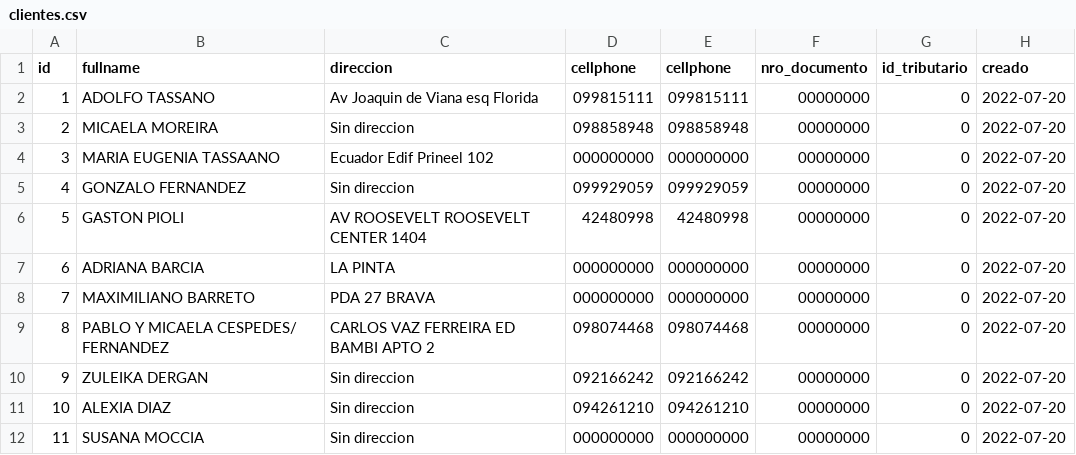
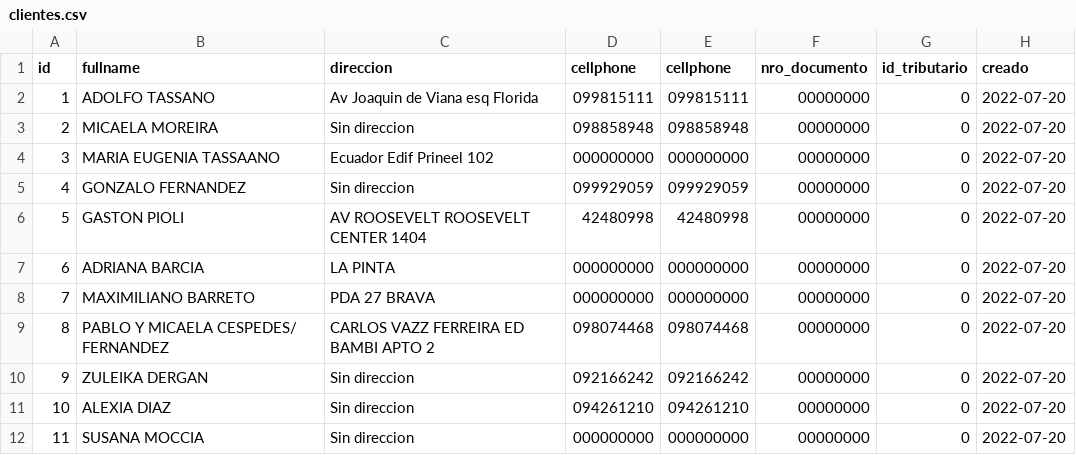
Before and after one commit to axelescobarr/archivos-csv, a CSV file: clientes.csv, drawn as a sheet; only a part is shown; the diff names each change by its address in the sheet, - before the commit and + after, or states it on an @@ line.

Commit message:
cambios

```diff
--- a/clientes.csv
+++ b/clientes.csv
-C9 (direccion): CARLOS VAZ FERREIRA ED BAMBI APTO 2
+C9 (direccion): CARLOS VAZZ FERREIRA ED BAMBI APTO 2
```
